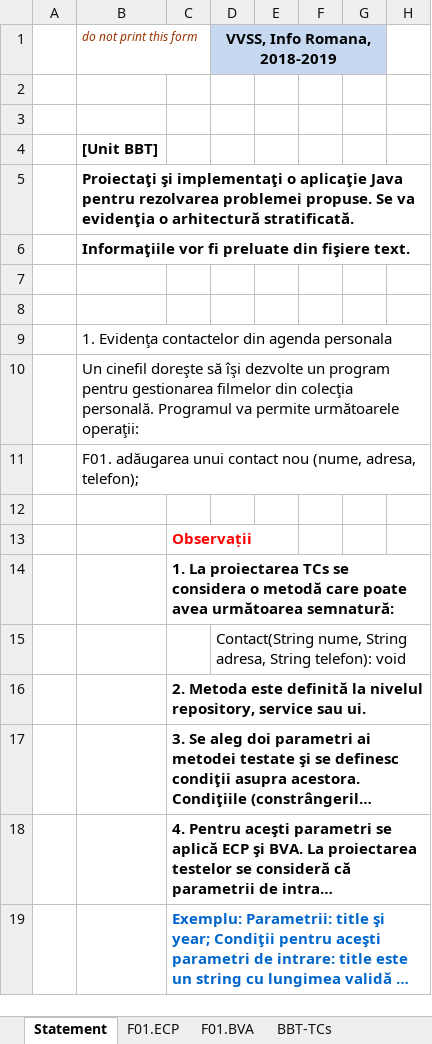
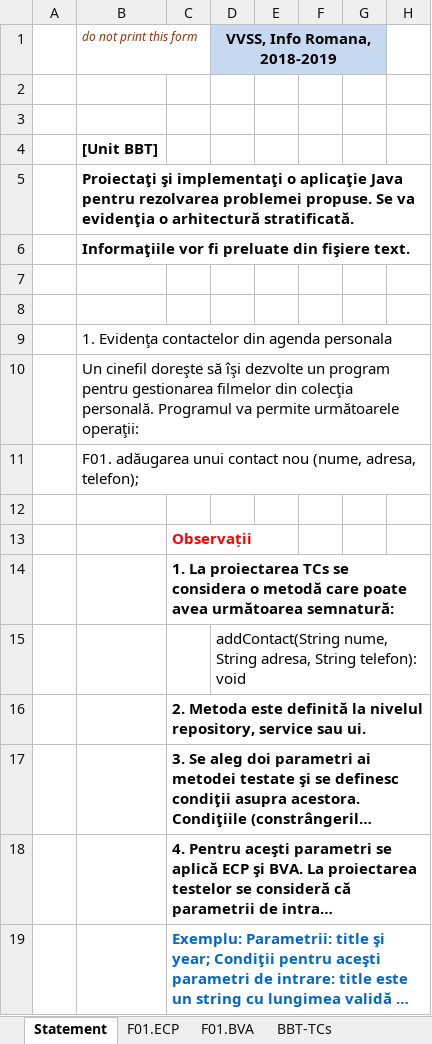
Before and after one commit to andreeaionut/iair2122, an Excel workbook: Docs/Lab02/Lab02_BBT_TCs_Form.xlsx, sheet Statement, drawn as a sheet; only a part is shown; long unchanged cells end in …; values as stored, in another font and other column widths than the file's, no borders; charts and pictures not drawn; the diff names each change by its address in the sheet, - before the commit and + after, or states it on an @@ line.

```diff
--- a/Docs/Lab02/Lab02_BBT_TCs_Form.xlsx (sheet Statement)
+++ b/Docs/Lab02/Lab02_BBT_TCs_Form.xlsx (sheet Statement)
-D15 (VVSS, Info Romana, 2018-2019): Contact(String nume, String…
+D15 (VVSS, Info Romana, 2018-2019): addContact(String nume, String…
```
Also changed, not shown: sheet BBT-TCs, sheet F01.ECP, sheet F01.BVA, 1 other file.
